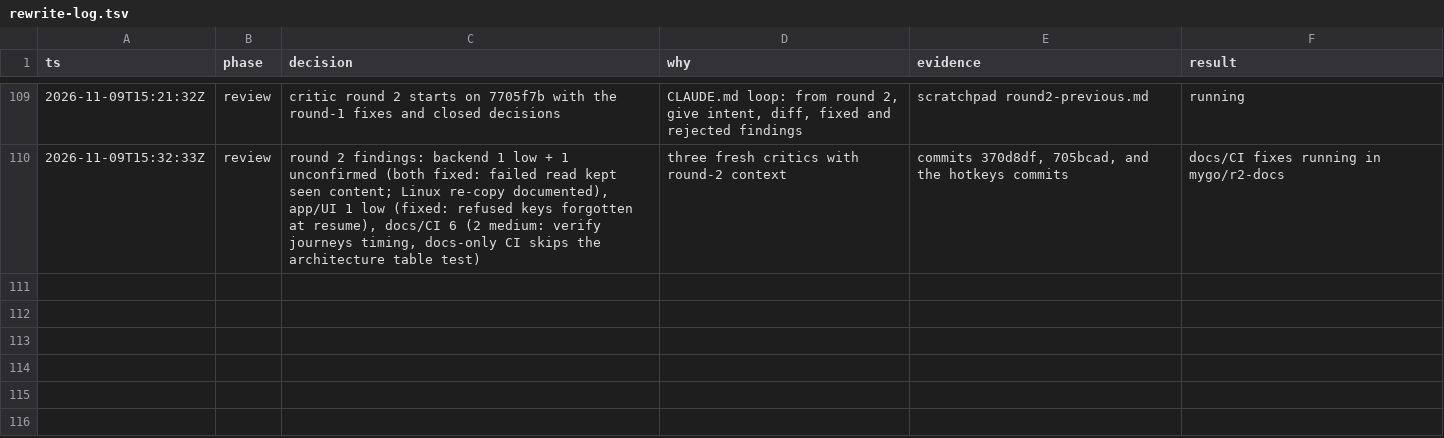
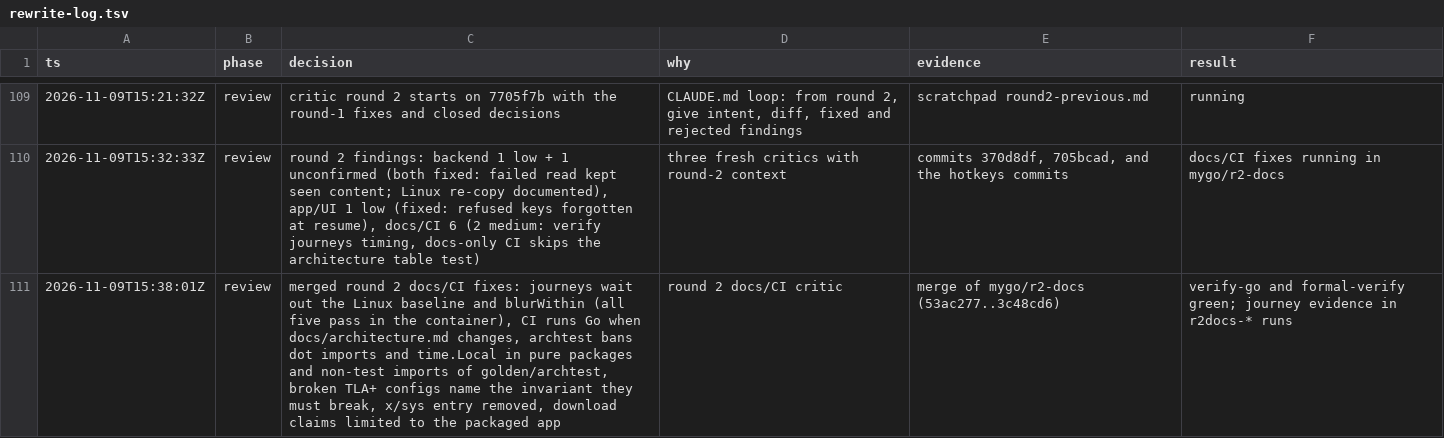
Before and after one commit to jewei/tinydash, a TSV file: docs/rewrite-log.tsv, drawn as a sheet; only a part is shown, gaps mark what is left out.

Commit message:
docs: log the round 2 docs fixes

```diff
--- a/docs/rewrite-log.tsv
+++ b/docs/rewrite-log.tsv
@@ -110 +110,2 @@ ts	phase	decision	why	evidence	result
 2026-11-09T15:32:33Z	review	round 2 findings: backend 1 low + 1 unconfirmed (both fixed: failed read kept seen content; Linux re-copy documented), app/UI 1 low (fixed: refused keys forgotten at resume), docs/CI 6 (2 medium: verify journeys timing, docs-only CI skips the architecture table test)	three fresh critics with round-2 context	commits 370d8df, 705bcad, and the hotkeys commits	docs/CI fixes running in mygo/r2-docs
+2026-11-09T15:38:01Z	review	merged round 2 docs/CI fixes: journeys wait out the Linux baseline and blurWithin (all five pass in the container), CI runs Go when docs/architecture.md changes, archtest bans dot imports and time.Local in pure packages and non-test imports of golden/archtest, broken TLA+ configs name the invariant they must break, x/sys entry removed, download claims limited to the packaged app	round 2 docs/CI critic	merge of mygo/r2-docs (53ac277..3c48cd6)	verify-go and formal-verify green; journey evidence in r2docs-* runs
```
